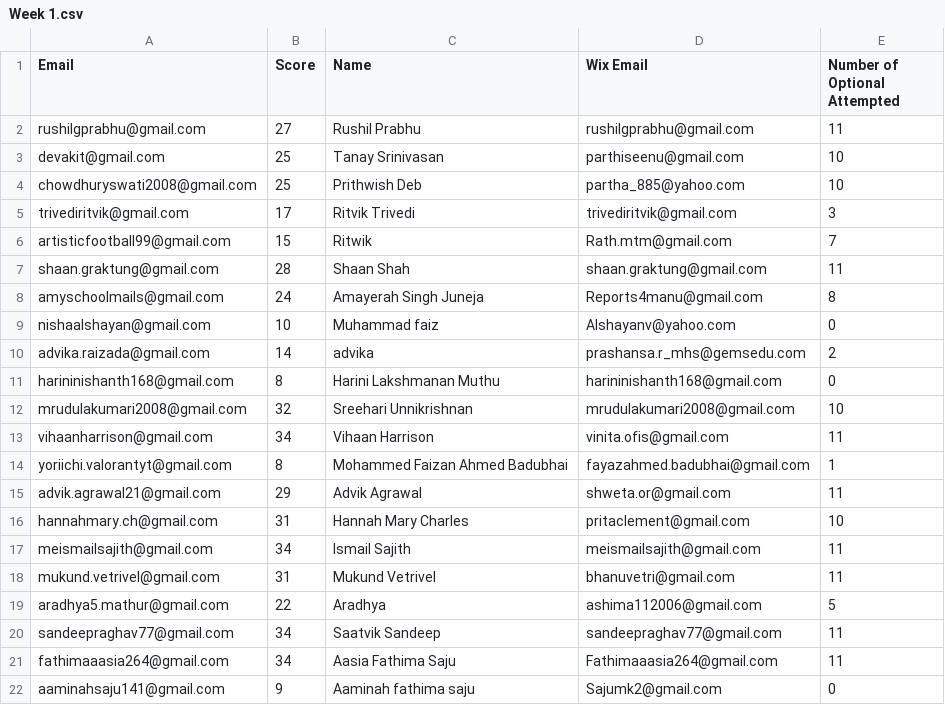
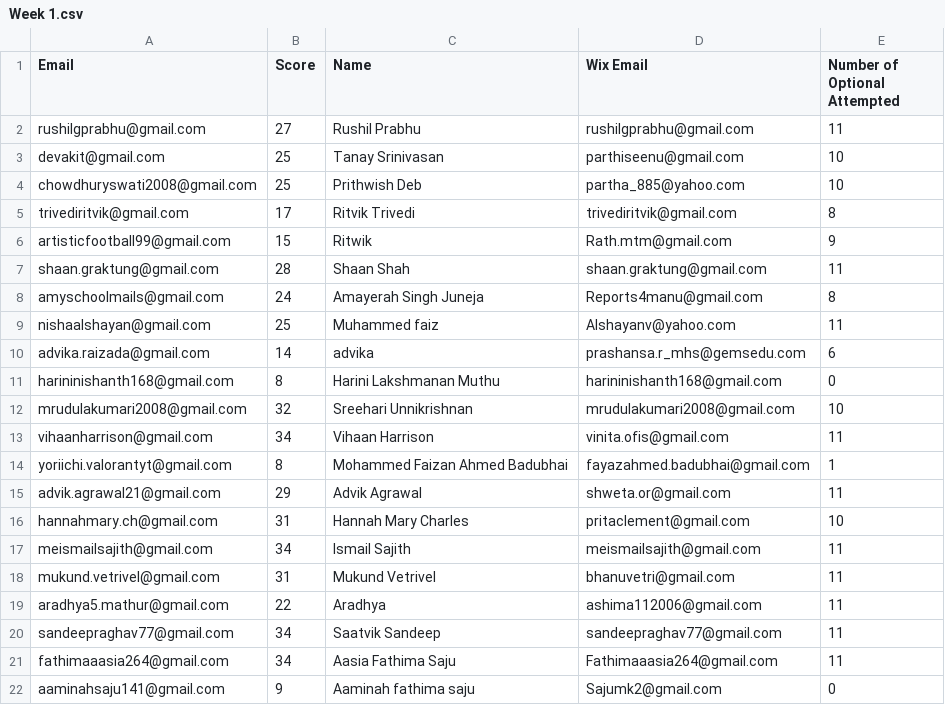
Before and after one commit to pranshh/financial-literacy-giftedworld, a CSV file: Week 1.csv, drawn as a sheet; only a part is shown.

```diff
--- a/Week 1.csv
+++ b/Week 1.csv
@@ -4,8 +4,8 @@ devakit@gmail.com,25,Tanay Srinivasan,parthiseenu@gmail.com,10
 chowdhuryswati2008@gmail.com,25,Prithwish Deb,partha_885@yahoo.com,10
-trivediritvik@gmail.com,17,Ritvik Trivedi,trivediritvik@gmail.com,3
-artisticfootball99@gmail.com,15,Ritwik,Rath.mtm@gmail.com,7
+trivediritvik@gmail.com,17,Ritvik Trivedi,trivediritvik@gmail.com,8
+artisticfootball99@gmail.com,15,Ritwik,Rath.mtm@gmail.com,9
 shaan.graktung@gmail.com,28,Shaan Shah,shaan.graktung@gmail.com,11
 amyschoolmails@gmail.com,24,Amayerah Singh Juneja,Reports4manu@gmail.com,8
-nishaalshayan@gmail.com,10,Muhammad faiz,Alshayanv@yahoo.com,0
-advika.raizada@gmail.com,14,advika,prashansa.r_mhs@gemsedu.com,2
+nishaalshayan@gmail.com,25,Muhammed faiz,Alshayanv@yahoo.com,11
+advika.raizada@gmail.com,14,advika,prashansa.r_mhs@gemsedu.com,6
 harininishanth168@gmail.com,8,Harini Lakshmanan Muthu,harininishanth168@gmail.com,0
@@ -18,3 +18,3 @@ meismailsajith@gmail.com,34,Ismail Sajith,meismailsajith@gmail.com,11
 mukund.vetrivel@gmail.com,31,Mukund Vetrivel,bhanuvetri@gmail.com,11
-aradhya5.mathur@gmail.com,22,Aradhya,ashima112006@gmail.com,5
+aradhya5.mathur@gmail.com,22,Aradhya,ashima112006@gmail.com,11
 sandeepraghav77@gmail.com,34,Saatvik Sandeep,sandeepraghav77@gmail.com,11
```
Also changed, not shown: Week 2.csv, Week 3.csv, 1 other file.
